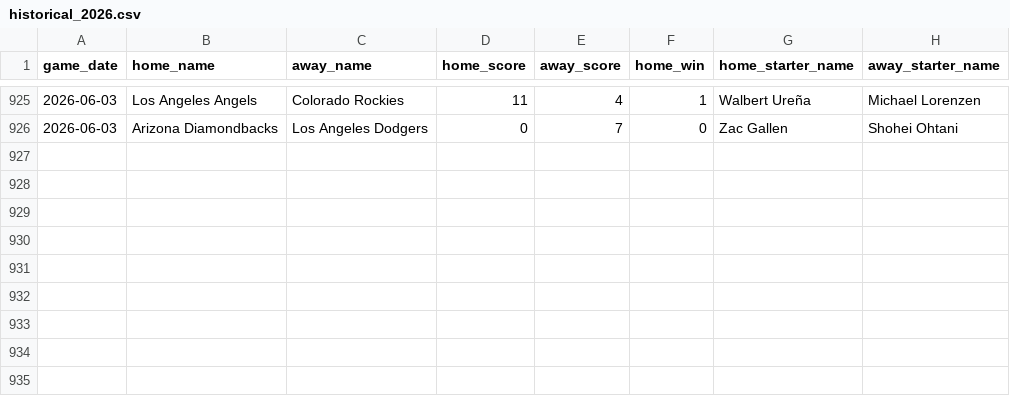
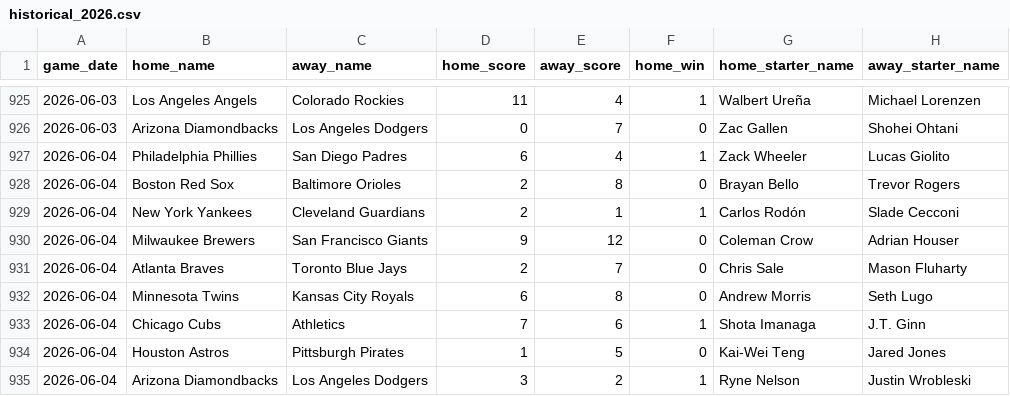
Before and after one commit to jaydengould/mlb-edge-finder, a CSV file: data/raw/historical_2026.csv, drawn as a sheet; only a part is shown, gaps mark what is left out; the diff names each change by its address in the sheet, - before the commit and + after, or states it on an @@ line.

```diff
--- a/data/raw/historical_2026.csv
+++ b/data/raw/historical_2026.csv
+row 927: 2026-06-04 | Philadelphia Phillies | San Diego Padres | 6 | 4 | 1 | Zack Wheeler | Lucas Giolito
+row 928: 2026-06-04 | Boston Red Sox | Baltimore Orioles | 2 | 8 | 0 | Brayan Bello | Trevor Rogers
+row 929: 2026-06-04 | New York Yankees | Cleveland Guardians | 2 | 1 | 1 | Carlos Rodón | Slade Cecconi
+row 930: 2026-06-04 | Milwaukee Brewers | San Francisco Giants | 9 | 12 | 0 | Coleman Crow | Adrian Houser
+row 931: 2026-06-04 | Atlanta Braves | Toronto Blue Jays | 2 | 7 | 0 | Chris Sale | Mason Fluharty
+row 932: 2026-06-04 | Minnesota Twins | Kansas City Royals | 6 | 8 | 0 | Andrew Morris | Seth Lugo
+row 933: 2026-06-04 | Chicago Cubs | Athletics | 7 | 6 | 1 | Shota Imanaga | J.T. Ginn
+row 934: 2026-06-04 | Houston Astros | Pittsburgh Pirates | 1 | 5 | 0 | Kai-Wei Teng | Jared Jones
+row 935: 2026-06-04 | Arizona Diamondbacks | Los Angeles Dodgers | 3 | 2 | 1 | Ryne Nelson | Justin Wrobleski
```
Also changed, not shown: 2 other files.
